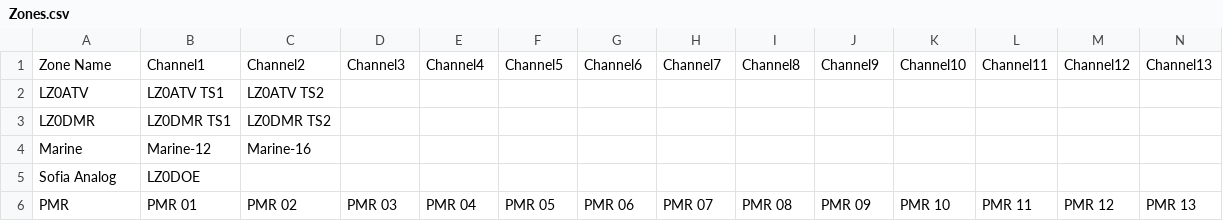
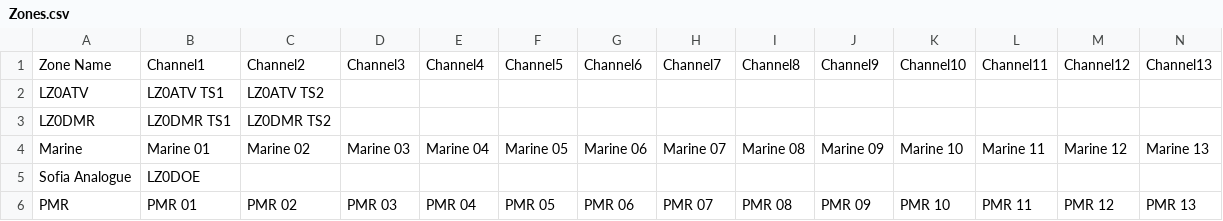
Before and after one commit to mvyanakiev/tyt-uv390-codeplug, a CSV file: pythonProject/cp/Zones.csv, drawn as a sheet; only a part is shown; removed rows and columns are numbered as before the commit, all else as after; rows hold the shown columns only; the diff names each change by its address in the sheet, - before the commit and + after, or states it on an @@ line.

Commit message:
Add Marine channels

```diff
--- a/pythonProject/cp/Zones.csv
+++ b/pythonProject/cp/Zones.csv
-row 4: Marine | Marine-12 | Marine-16
+row 4: Marine | Marine 01 | Marine 02 | Marine 03 | Marine 04 | Marine 05 | Marine 06 | Marine 07 | Marine 08 | Marine 09 | Marine 10 | Marine 11 | Marine 12 | Marine 13
-A5: Sofia Analog
+A5: Sofia Analogue
```
Also changed, not shown: 1 other file.
